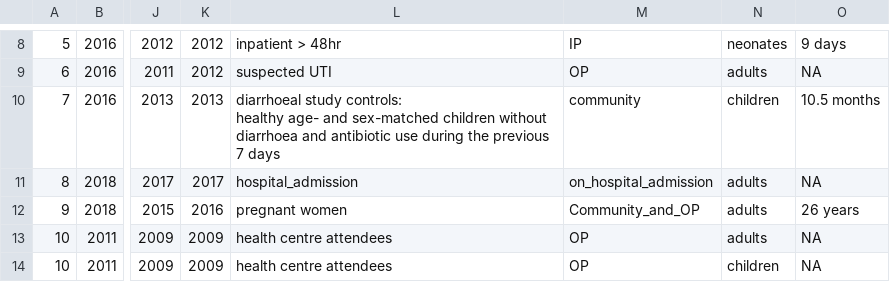
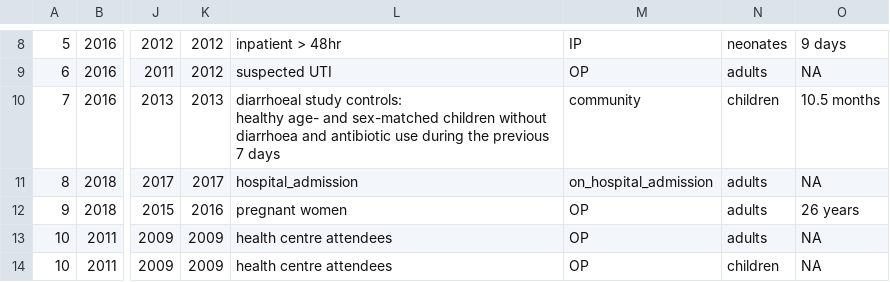
Before and after one commit to joelewis101/esbl_ssa, a CSV file: data/final_data_extraction.csv, drawn as a sheet; only a part is shown, gaps mark what is left out; the diff names each change by its address in the sheet, - before the commit and + after, or states it on an @@ line.

Commit message:
correct error

```diff
--- a/data/final_data_extraction.csv
+++ b/data/final_data_extraction.csv
-M12: Community_and_OP
+M12: OP
```
